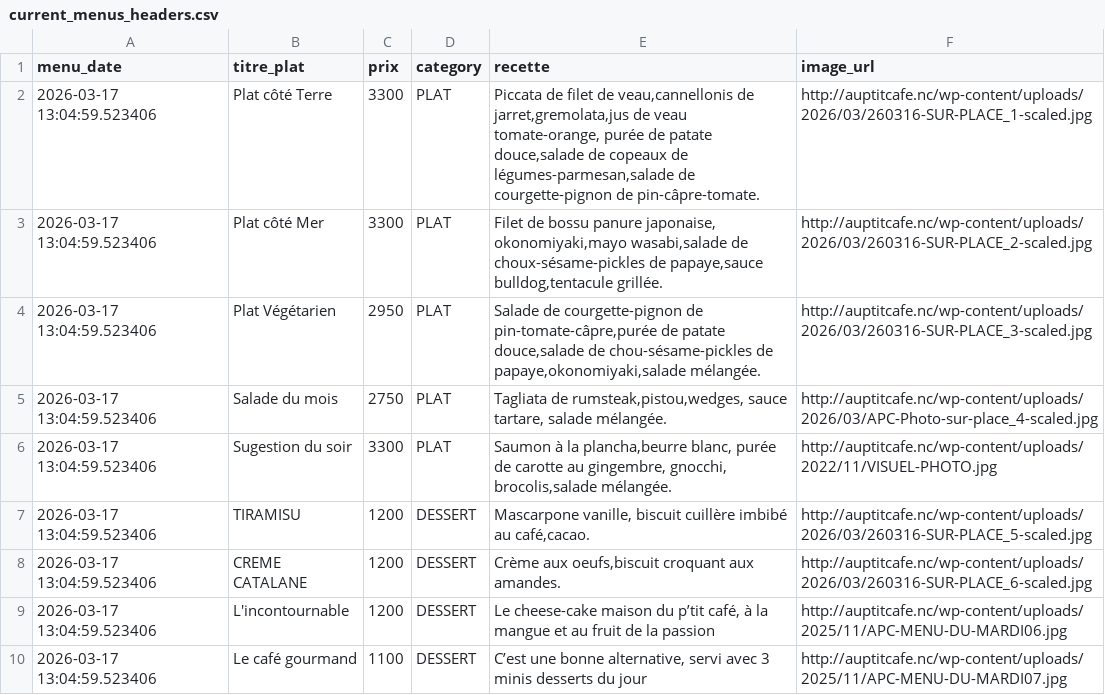
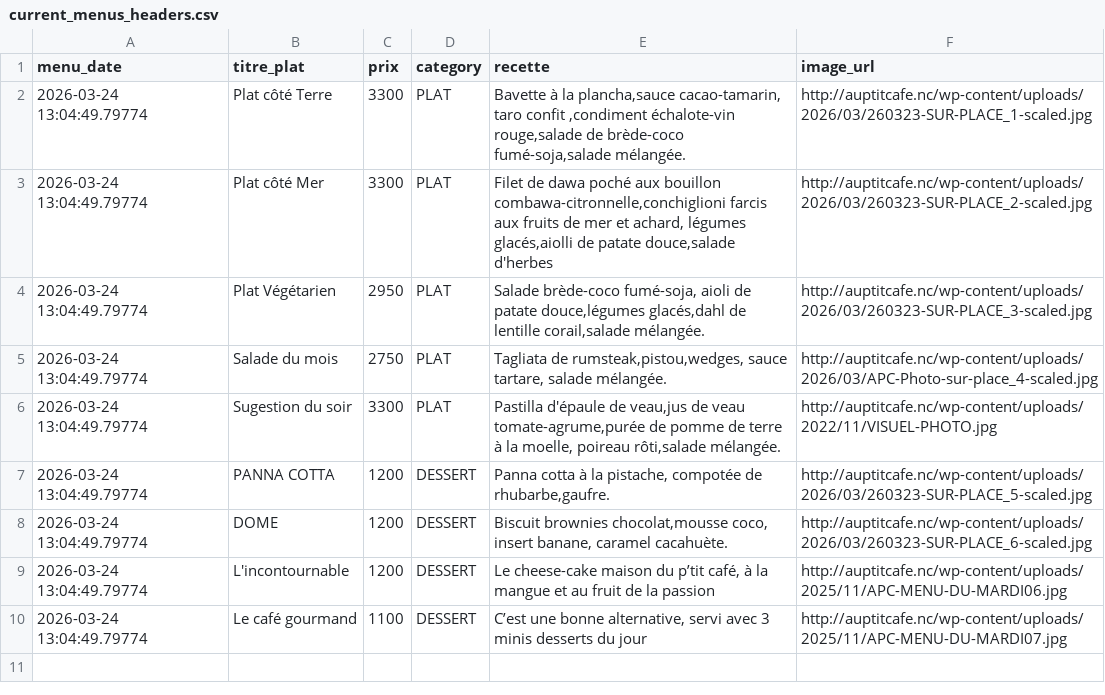
Before and after one commit to adriens/auptitcafe-data, a CSV file: data/current_menus_headers.csv, drawn as a sheet.

```diff
--- a/data/current_menus_headers.csv
+++ b/data/current_menus_headers.csv
@@ -1,10 +1,10 @@
 menu_date,titre_plat,prix,category,recette,image_url
-2026-03-17 13:04:59.523406,Plat côté Terre,3300,PLAT,"Piccata de filet de veau,cannellonis de jarret,gremolata,jus de veau tomate-orange, purée de patate douce,salade de copeaux de légumes-parmesan,salade de courgette-pignon de pin-câpre-tomate.",http://auptitcafe.nc/wp-content/uploads/2026/03/260316-SUR-PLACE_1-scaled.jpg
-2026-03-17 13:04:59.523406,Plat côté Mer,3300,PLAT,"Filet de bossu panure japonaise, okonomiyaki,mayo wasabi,salade de choux-sésame-pickles de papaye,sauce bulldog,tentacule grillée.",http://auptitcafe.nc/wp-content/uploads/2026/03/260316-SUR-PLACE_2-scaled.jpg
-2026-03-17 13:04:59.523406,Plat Végétarien,2950,PLAT,"Salade de courgette-pignon de pin-tomate-câpre,purée de patate douce,salade de chou-sésame-pickles de papaye,okonomiyaki,salade mélangée.",http://auptitcafe.nc/wp-content/uploads/2026/03/260316-SUR-PLACE_3-scaled.jpg
-2026-03-17 13:04:59.523406,Salade du mois,2750,PLAT,"Tagliata de rumsteak,pistou,wedges, sauce tartare, salade mélangée.",http://auptitcafe.nc/wp-content/uploads/2026/03/APC-Photo-sur-place_4-scaled.jpg
-2026-03-17 13:04:59.523406,Sugestion du soir,3300,PLAT,"Saumon à la plancha,beurre blanc, purée de carotte au gingembre, gnocchi, brocolis,salade mélangée.",http://auptitcafe.nc/wp-content/uploads/2022/11/VISUEL-PHOTO.jpg
-2026-03-17 13:04:59.523406,TIRAMISU,1200,DESSERT,"Mascarpone vanille, biscuit cuillère imbibé au café,cacao.",http://auptitcafe.nc/wp-content/uploads/2026/03/260316-SUR-PLACE_5-scaled.jpg
-2026-03-17 13:04:59.523406,CREME CATALANE,1200,DESSERT,"Crème aux oeufs,biscuit croquant aux amandes.",http://auptitcafe.nc/wp-content/uploads/2026/03/260316-SUR-PLACE_6-scaled.jpg
-2026-03-17 13:04:59.523406,L'incontournable,1200,DESSERT,"Le cheese-cake maison du p’tit café, à la mangue et au fruit de la passion",http://auptitcafe.nc/wp-content/uploads/2025/11/APC-MENU-DU-MARDI06.jpg
-2026-03-17 13:04:59.523406,Le café gourmand,1100,DESSERT,"C’est une bonne alternative, servi avec 3 minis desserts du jour",http://auptitcafe.nc/wp-content/uploads/2025/11/APC-MENU-DU-MARDI07.jpg
+2026-03-24 13:04:49.79774,Plat côté Terre,3300,PLAT,"Bavette à la plancha,sauce cacao-tamarin, taro confit ,condiment échalote-vin rouge,salade de brède-coco fumé-soja,salade mélangée.",http://auptitcafe.nc/wp-content/uploads/2026/03/260323-SUR-PLACE_1-scaled.jpg
+2026-03-24 13:04:49.79774,Plat côté Mer,3300,PLAT,"Filet de dawa poché aux bouillon combawa-citronnelle,conchiglioni farcis aux fruits de mer et achard, légumes glacés,aiolli de patate douce,salade d'herbes",http://auptitcafe.nc/wp-content/uploads/2026/03/260323-SUR-PLACE_2-scaled.jpg
+2026-03-24 13:04:49.79774,Plat Végétarien,2950,PLAT,"Salade brède-coco fumé-soja, aioli de patate douce,légumes glacés,dahl de lentille corail,salade mélangée.",http://auptitcafe.nc/wp-content/uploads/2026/03/260323-SUR-PLACE_3-scaled.jpg
+2026-03-24 13:04:49.79774,Salade du mois,2750,PLAT,"Tagliata de rumsteak,pistou,wedges, sauce tartare, salade mélangée.",http://auptitcafe.nc/wp-content/uploads/2026/03/APC-Photo-sur-place_4-scaled.jpg
+2026-03-24 13:04:49.79774,Sugestion du soir,3300,PLAT,"Pastilla d'épaule de veau,jus de veau tomate-agrume,purée de pomme de terre à la moelle, poireau rôti,salade mélangée.",http://auptitcafe.nc/wp-content/uploads/2022/11/VISUEL-PHOTO.jpg
+2026-03-24 13:04:49.79774,PANNA COTTA,1200,DESSERT,"Panna cotta à la pistache, compotée de rhubarbe,gaufre.",http://auptitcafe.nc/wp-content/uploads/2026/03/260323-SUR-PLACE_5-scaled.jpg
+2026-03-24 13:04:49.79774,DOME,1200,DESSERT,"Biscuit brownies chocolat,mousse coco, insert banane, caramel cacahuète.",http://auptitcafe.nc/wp-content/uploads/2026/03/260323-SUR-PLACE_6-scaled.jpg
+2026-03-24 13:04:49.79774,L'incontournable,1200,DESSERT,"Le cheese-cake maison du p’tit café, à la mangue et au fruit de la passion",http://auptitcafe.nc/wp-content/uploads/2025/11/APC-MENU-DU-MARDI06.jpg
+2026-03-24 13:04:49.79774,Le café gourmand,1100,DESSERT,"C’est une bonne alternative, servi avec 3 minis desserts du jour",http://auptitcafe.nc/wp-content/uploads/2025/11/APC-MENU-DU-MARDI07.jpg
```
Also changed, not shown: data/current_menus.csv, data/menus_hist.csv.
